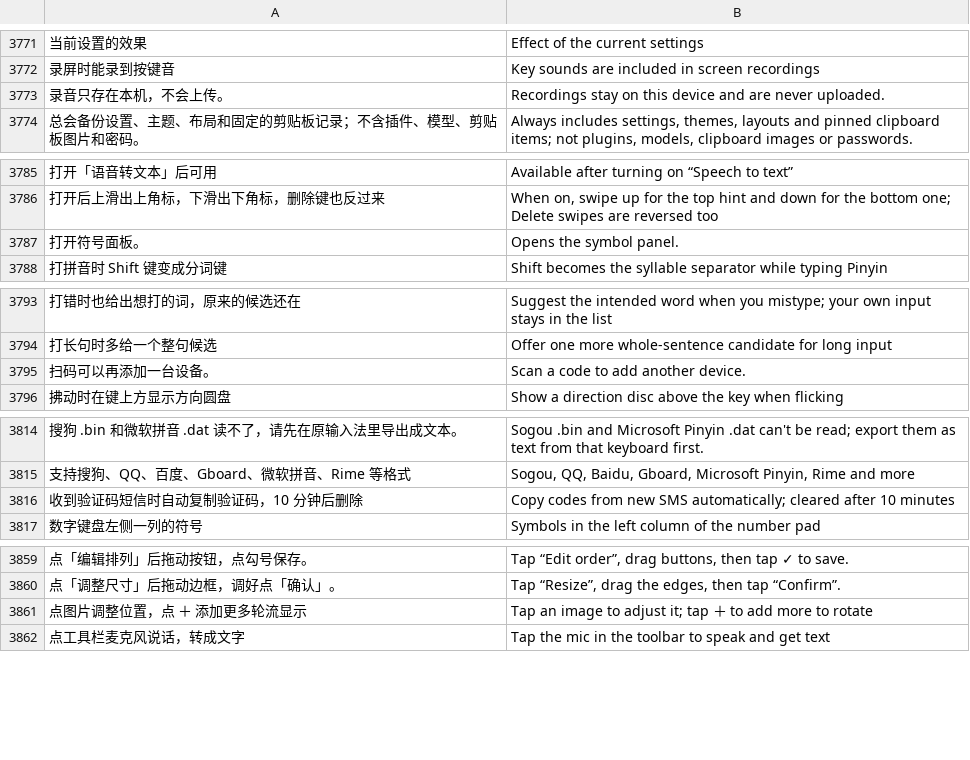
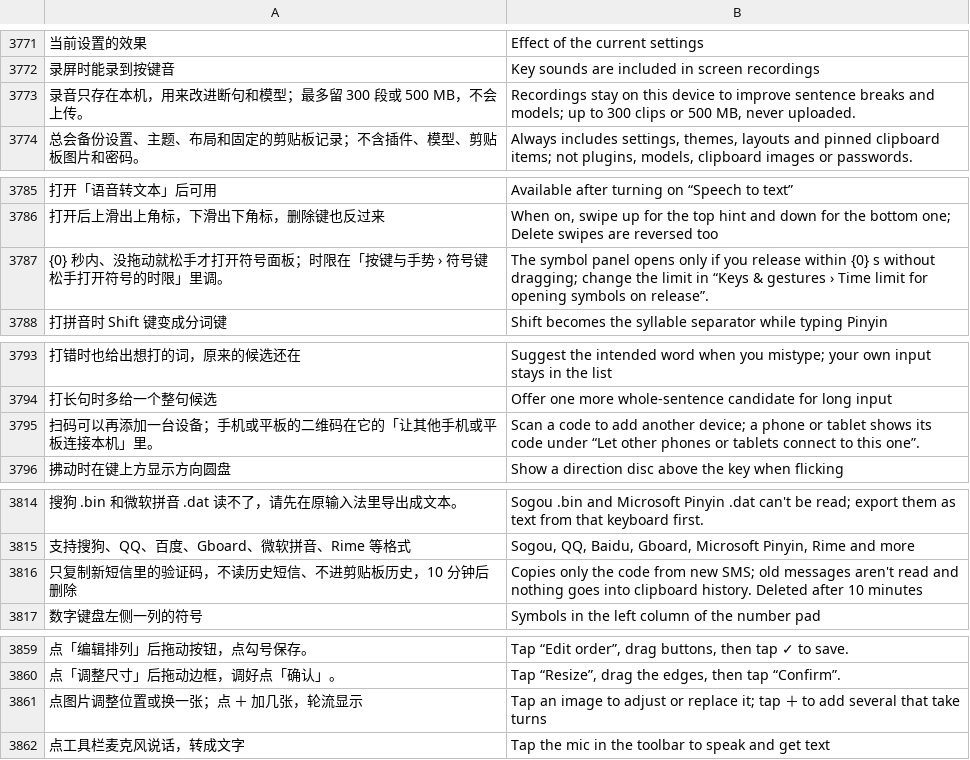
Before and after one commit to 005-801/CyIME, a TSV file: app/src/main/assets/i18n/en.tsv, drawn as a sheet; only a part is shown, gaps mark what is left out; removed rows and columns are numbered as before the commit, all else as after; the diff covers the shown part only; the diff names each change by its address in the sheet, - before the commit and + after, or states it on an @@ line.

```diff
--- a/app/src/main/assets/i18n/en.tsv
+++ b/app/src/main/assets/i18n/en.tsv
-row 3773: 录音只存在本机，不会上传。 | Recordings stay on this device and are never uploaded.
+row 3773: 录音只存在本机，用来改进断句和模型；最多留 300 段或 500 MB，不会上传。 | Recordings stay on this device to improve sentence breaks and models; up to 300 clips or 500 MB, never uploaded.
-row 3787: 打开符号面板。 | Opens the symbol panel.
+row 3787: {0} 秒内、没拖动就松手才打开符号面板；时限在「按键与手势 › 符号键松手打开符号的时限」里调。 | The symbol panel opens only if you release within {0} s without dragging; change the limit in “Keys & gestures › Time limit for opening symbols on release”.
-row 3795: 扫码可以再添加一台设备。 | Scan a code to add another device.
+row 3795: 扫码可以再添加一台设备；手机或平板的二维码在它的「让其他手机或平板连接本机」里。 | Scan a code to add another device; a phone or tablet shows its code under “Let other phones or tablets connect to this one”.
-row 3816: 收到验证码短信时自动复制验证码，10 分钟后删除 | Copy codes from new SMS automatically; cleared after 10 minutes
+row 3816: 只复制新短信里的验证码，不读历史短信、不进剪贴板历史，10 分钟后删除 | Copies only the code from new SMS; old messages aren't read and nothing goes into clipboard history. Deleted after 10 minutes
-row 3861: 点图片调整位置，点 ＋ 添加更多轮流显示 | Tap an image to adjust it; tap ＋ to add more to rotate
+row 3861: 点图片调整位置或换一张；点 ＋ 加几张，轮流显示 | Tap an image to adjust or replace it; tap ＋ to add several that take turns
```
Also changed, not shown: 8 added rows, 8 removed rows and 6 edited cells elsewhere in this file, 10 other files.
